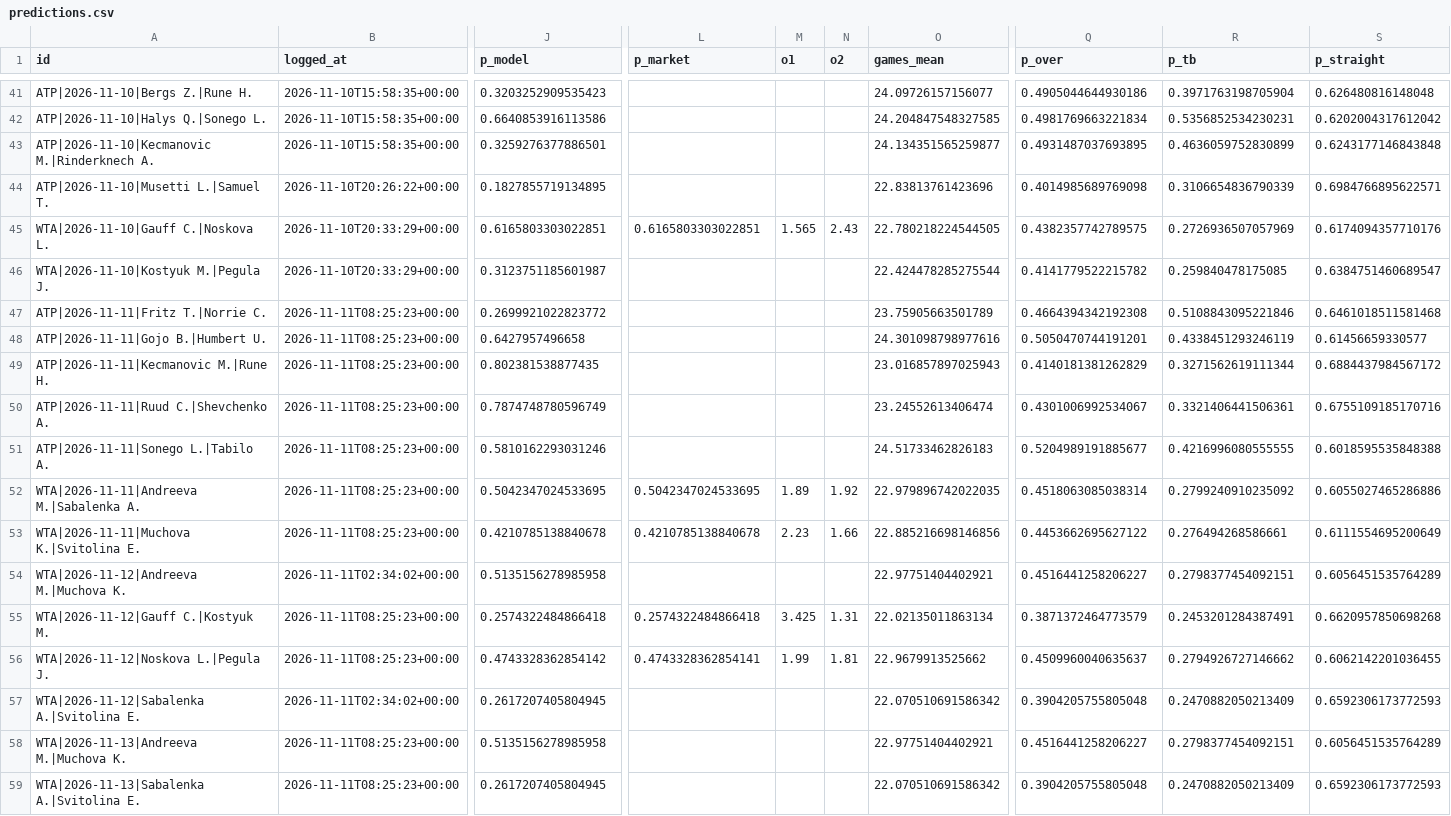
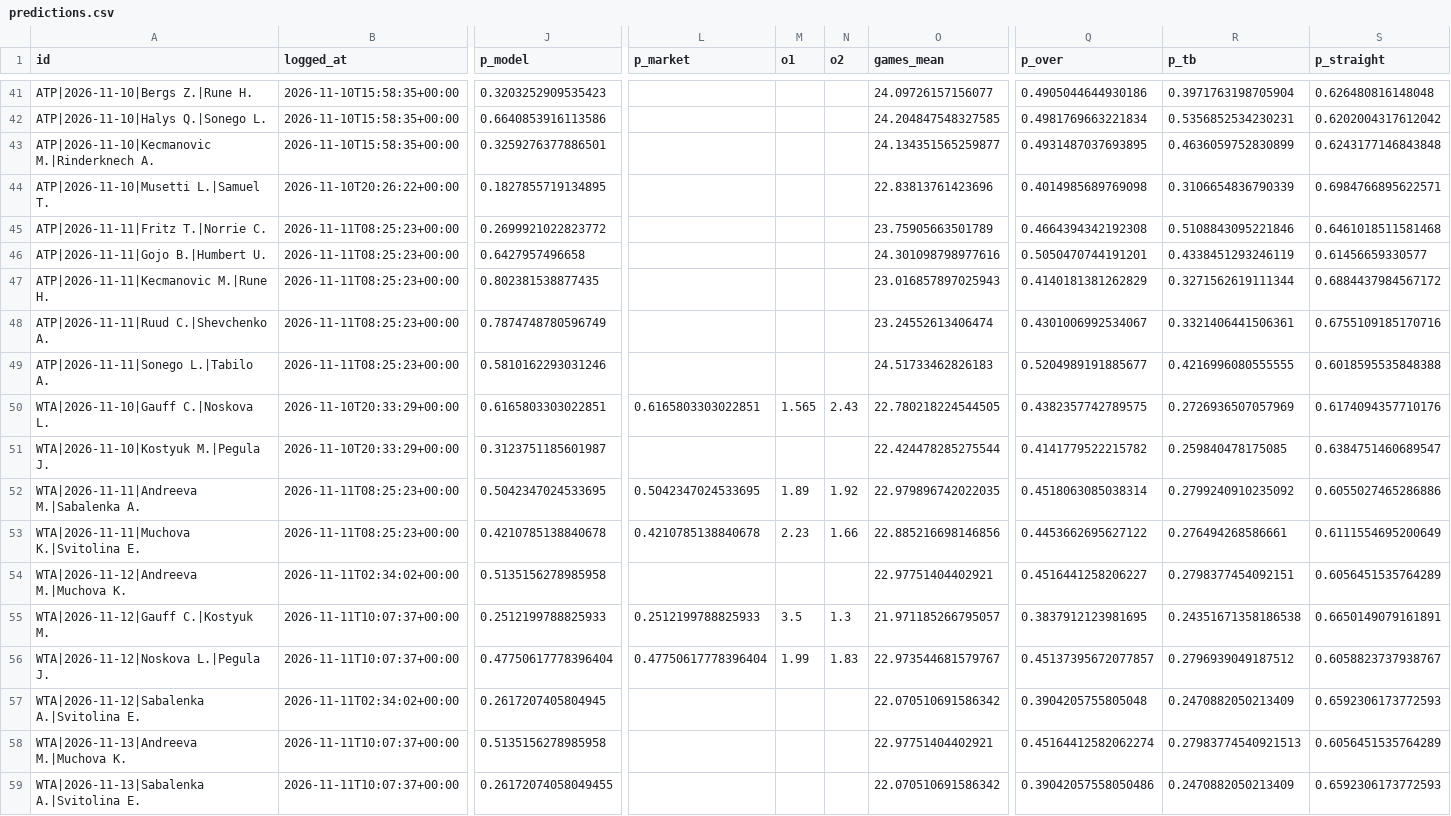
Before and after one commit to safe-n/flask-football-app, a CSV file: tennis/predictions.csv, drawn as a sheet; only a part is shown, gaps mark what is left out; the diff covers the shown part only; the diff names each change by its address in the sheet, - before the commit and + after, or states it on an @@ line.

Commit message:
tennis predictions: 58 prognoz

```diff
--- a/tennis/predictions.csv
+++ b/tennis/predictions.csv
-row 45: WTA|2026-11-10|Gauff C.|Noskova L.
+row 50: WTA|2026-11-10|Gauff C.|Noskova L.
-row 46: WTA|2026-11-10|Kostyuk M.|Pegula J.
+row 51: WTA|2026-11-10|Kostyuk M.|Pegula J.
-B55:B56 (logged_at): 2026-11-11T08:25:23+00:00
+B55:B56 (logged_at): 2026-11-11T10:07:37+00:00
-J55 (p_model): 0.2574322484866418
+J55 (p_model): 0.2512199788825933
-L55 (p_market): 0.2574322484866418
+L55 (p_market): 0.2512199788825933
-M55 (o1): 3.425
+M55 (o1): 3.5
-N55 (o2): 1.31
+N55 (o2): 1.3
-O55 (games_mean): 22.02135011863134
+O55 (games_mean): 21.971185266795057
-Q55 (p_over): 0.3871372464773579
+Q55 (p_over): 0.3837912123981695
-R55 (p_tb): 0.2453201284387491
+R55 (p_tb): 0.24351671358186538
-S55 (p_straight): 0.6620957850698268
+S55 (p_straight): 0.6650149079161891
-J56 (p_model): 0.4743328362854142
+J56 (p_model): 0.47750617778396404
-L56 (p_market): 0.4743328362854141
+L56 (p_market): 0.47750617778396404
-N56 (o2): 1.81
+N56 (o2): 1.83
-O56 (games_mean): 22.9679913525662
+O56 (games_mean): 22.973544681579767
-Q56 (p_over): 0.4509960040635637
+Q56 (p_over): 0.45137395672077857
-R56 (p_tb): 0.2794926727146662
+R56 (p_tb): 0.2796939049187512
-S56 (p_straight): 0.6062142201036455
+S56 (p_straight): 0.6058823737938767
-B58:B59 (logged_at): 2026-11-11T08:25:23+00:00
+B58:B59 (logged_at): 2026-11-11T10:07:37+00:00
-Q58 (p_over): 0.4516441258206227
+Q58 (p_over): 0.45164412582062274
-R58 (p_tb): 0.2798377454092151
+R58 (p_tb): 0.27983774540921513
-J59 (p_model): 0.2617207405804945
+J59 (p_model): 0.26172074058049455
-Q59 (p_over): 0.3904205755805048
+Q59 (p_over): 0.39042057558050486
```
Also changed, not shown: 1 edited cell elsewhere in this file.
